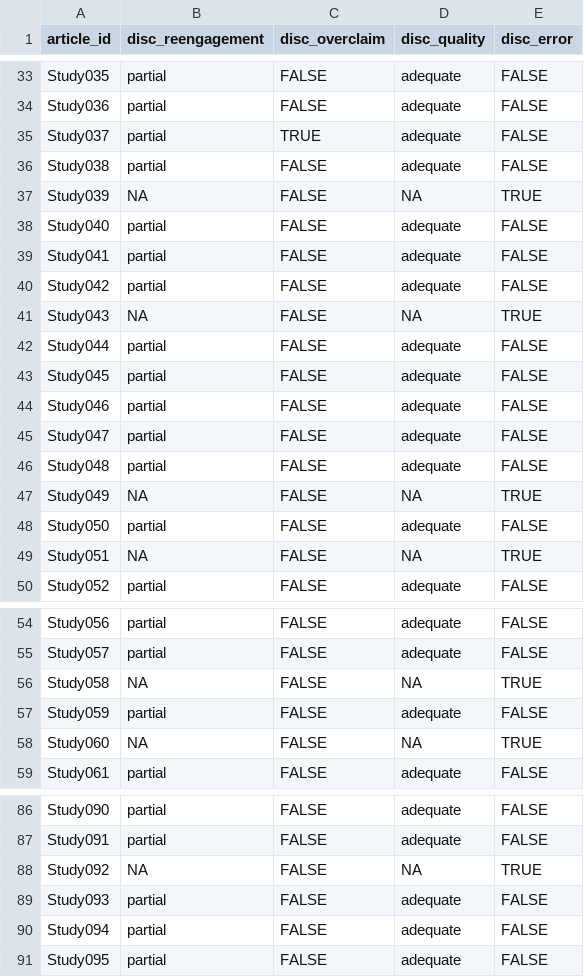
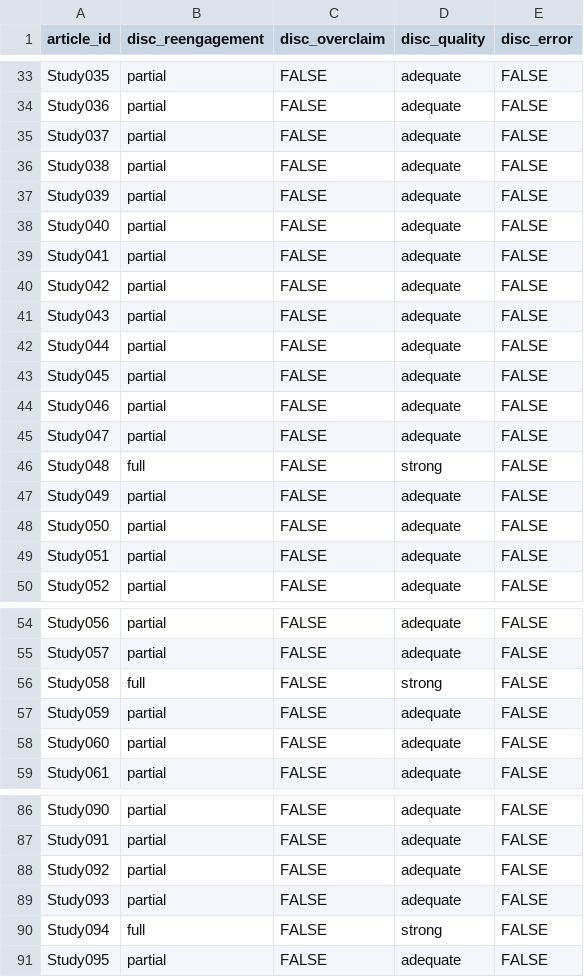
Before and after one commit to joewarne/Theory-Extraction-Project, a CSV file: discussion_extraction_results.csv, drawn as a sheet; only a part is shown, gaps mark what is left out; the diff covers the shown part only.

```diff
--- a/discussion_extraction_results.csv
+++ b/discussion_extraction_results.csv
@@ -34,5 +34,5 @@ Study035,partial,FALSE,adequate,FALSE
 Study036,partial,FALSE,adequate,FALSE
-Study037,partial,TRUE,adequate,FALSE
+Study037,partial,FALSE,adequate,FALSE
 Study038,partial,FALSE,adequate,FALSE
-Study039,NA,FALSE,NA,TRUE
+Study039,partial,FALSE,adequate,FALSE
 Study040,partial,FALSE,adequate,FALSE
@@ -40,3 +40,3 @@ Study041,partial,FALSE,adequate,FALSE
 Study042,partial,FALSE,adequate,FALSE
-Study043,NA,FALSE,NA,TRUE
+Study043,partial,FALSE,adequate,FALSE
 Study044,partial,FALSE,adequate,FALSE
@@ -45,6 +45,6 @@ Study046,partial,FALSE,adequate,FALSE
 Study047,partial,FALSE,adequate,FALSE
-Study048,partial,FALSE,adequate,FALSE
-Study049,NA,FALSE,NA,TRUE
+Study048,full,FALSE,strong,FALSE
+Study049,partial,FALSE,adequate,FALSE
 Study050,partial,FALSE,adequate,FALSE
-Study051,NA,FALSE,NA,TRUE
+Study051,partial,FALSE,adequate,FALSE
 Study052,partial,FALSE,adequate,FALSE
@@ -55,5 +55,5 @@ Study056,partial,FALSE,adequate,FALSE
 Study057,partial,FALSE,adequate,FALSE
-Study058,NA,FALSE,NA,TRUE
+Study058,full,FALSE,strong,FALSE
 Study059,partial,FALSE,adequate,FALSE
-Study060,NA,FALSE,NA,TRUE
+Study060,partial,FALSE,adequate,FALSE
 Study061,partial,FALSE,adequate,FALSE
@@ -87,5 +87,5 @@ Study090,partial,FALSE,adequate,FALSE
 Study091,partial,FALSE,adequate,FALSE
-Study092,NA,FALSE,NA,TRUE
+Study092,partial,FALSE,adequate,FALSE
 Study093,partial,FALSE,adequate,FALSE
-Study094,partial,FALSE,adequate,FALSE
+Study094,full,FALSE,strong,FALSE
 Study095,partial,FALSE,adequate,FALSE
```
Also changed, not shown: 51 edited cells elsewhere in this file, 28 other files.
